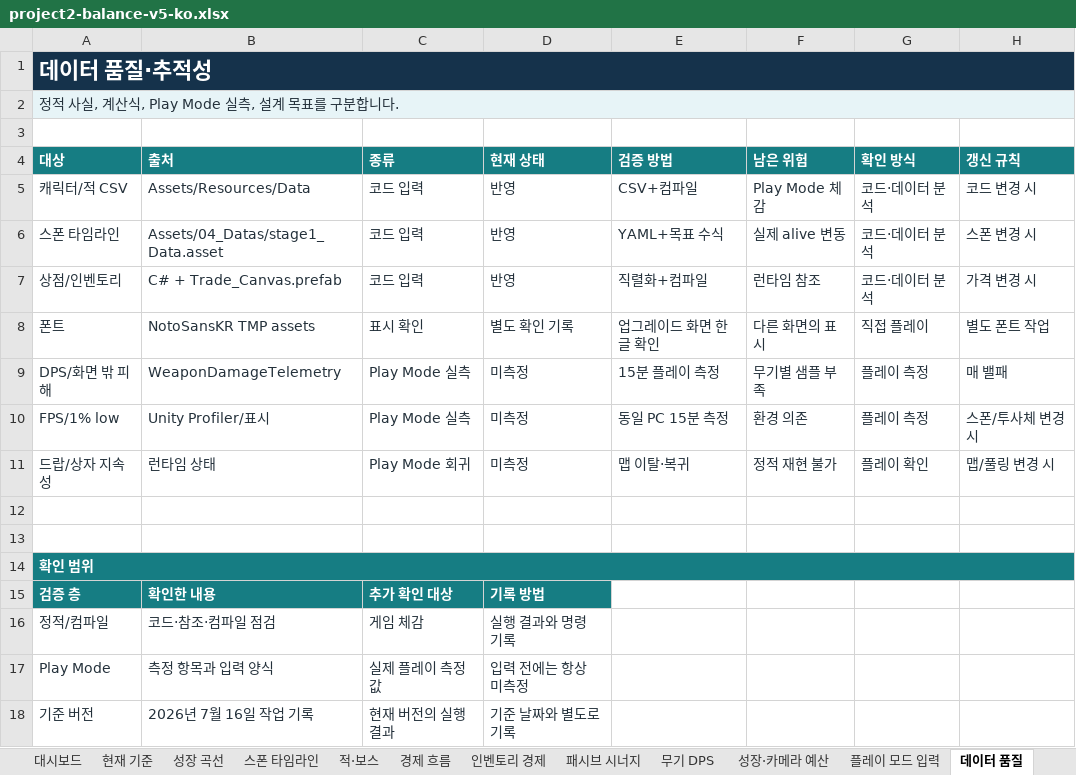
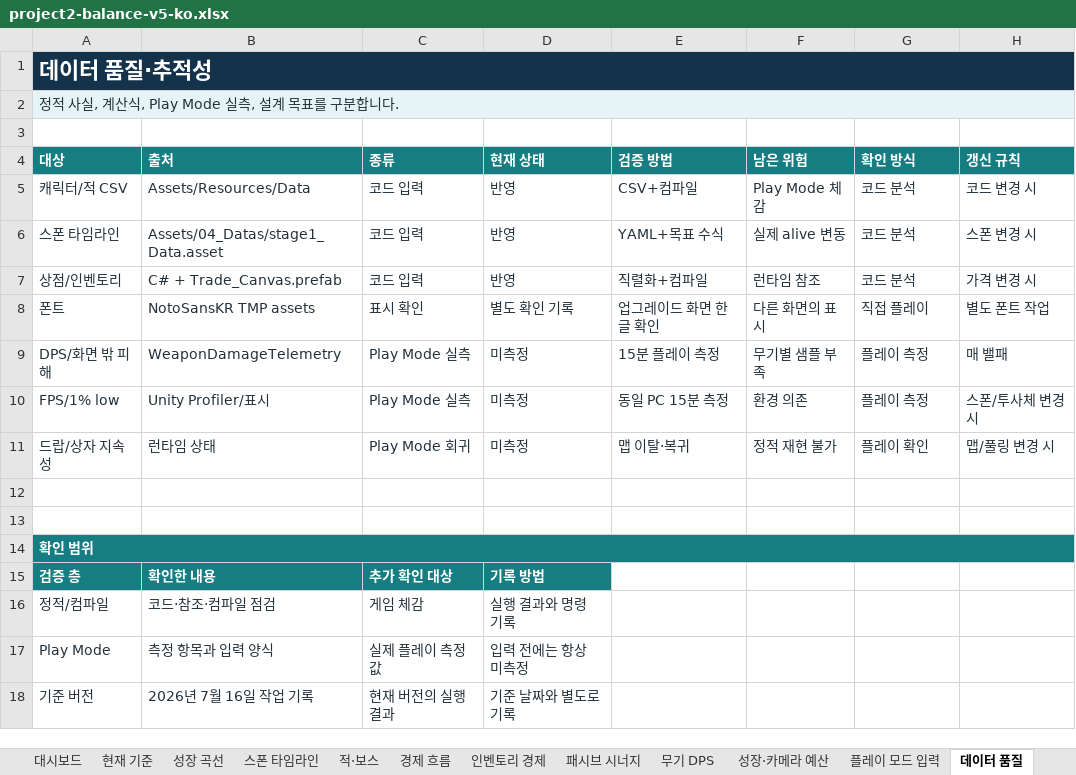
Before and after one commit to qqyq010/report, an Excel workbook: portfolio/02-coin-laundry/qa/balance/project2-balance-v5-ko.xlsx, sheet 데이터 품질, drawn as a sheet; values as stored, in another font and other column widths than the file's, no borders; the diff names each change by its address in the sheet, - before the commit and + after, or states it on an @@ line.

Commit message:
Shorten balance sheet labels for readability

```diff
--- a/portfolio/02-coin-laundry/qa/balance/project2-balance-v5-ko.xlsx (sheet 데이터 품질)
+++ b/portfolio/02-coin-laundry/qa/balance/project2-balance-v5-ko.xlsx (sheet 데이터 품질)
-G5:G7 (확인 방식): 코드·데이터 분석
+G5:G7 (확인 방식): 코드 분석
```
Also changed, not shown: charts or pictures.
